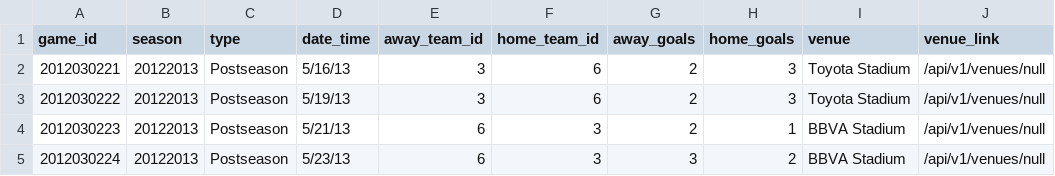
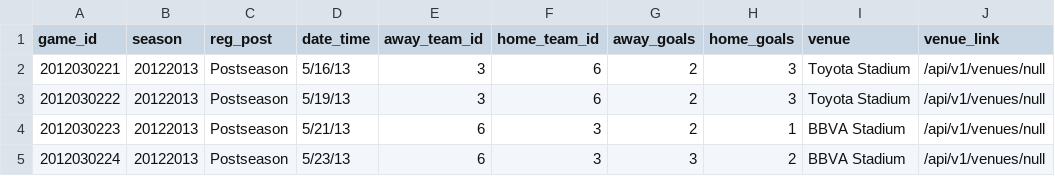
Before and after one commit to gaelyn/futbol_rails, a CSV file: db/data/games.csv, drawn as a sheet; only a part is shown.

```diff
--- a/db/data/games.csv
+++ b/db/data/games.csv
@@ -1,2 +1,2 @@
-game_id,season,type,date_time,away_team_id,home_team_id,away_goals,home_goals,venue,venue_link
+game_id,season,reg_post,date_time,away_team_id,home_team_id,away_goals,home_goals,venue,venue_link
 2012030221,20122013,Postseason,5/16/13,3,6,2,3,Toyota Stadium,/api/v1/venues/null
```
Also changed, not shown: db/data/game_teams.csv, db/data/teams.csv, 2 other files.
